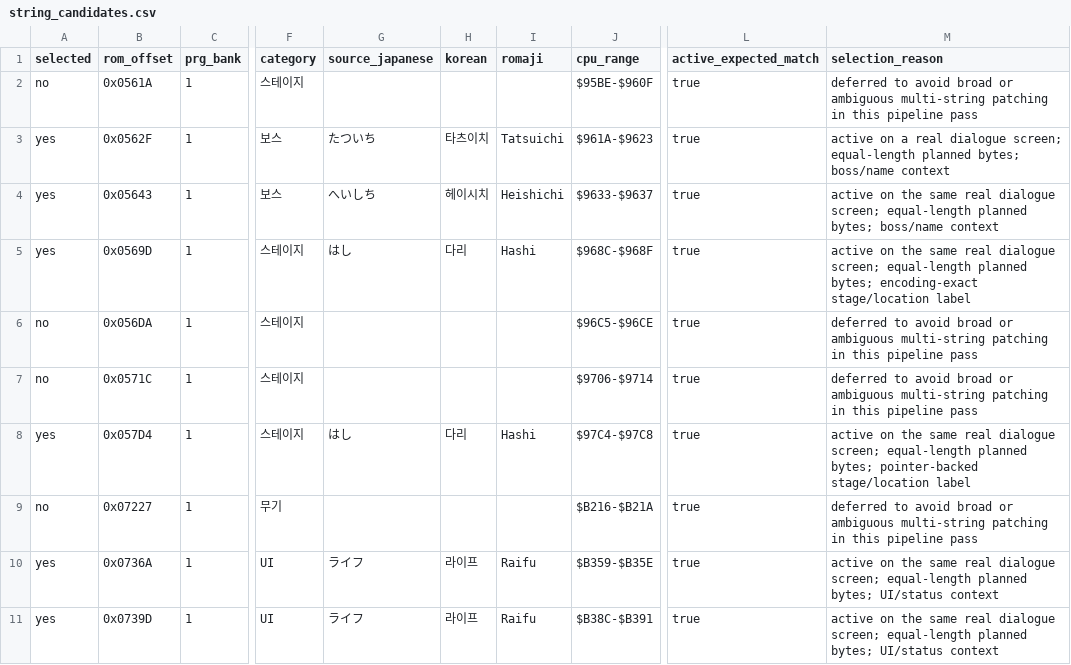
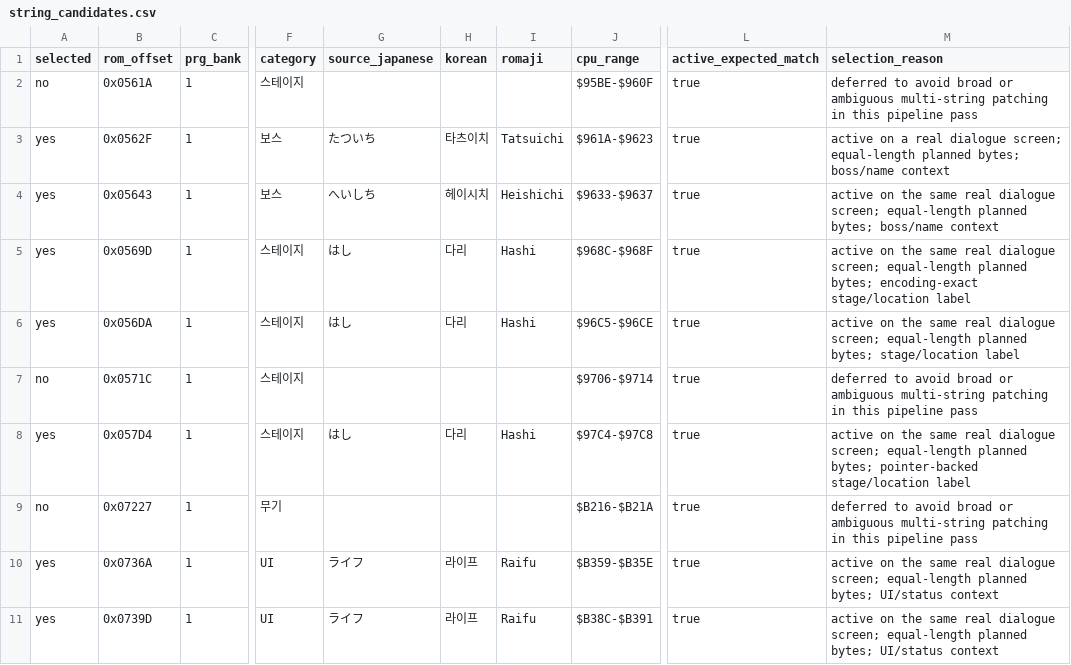
Before and after one commit to kakduki/kunio-period-drama-korean-patch, a CSV file: rom_analysis/candidate_pipeline/string_candidates.csv, drawn as a sheet; only a part is shown, gaps mark what is left out; the diff names each change by its address in the sheet, - before the commit and + after, or states it on an @@ line.

```diff
--- a/rom_analysis/candidate_pipeline/string_candidates.csv
+++ b/rom_analysis/candidate_pipeline/string_candidates.csv
-A6 (selected): no
+A6 (selected): yes
-G6 (source_japanese): (empty)
+G6 (source_japanese): はし
-H6 (korean): (empty)
+H6 (korean): 다리
-I6 (romaji): (empty)
+I6 (romaji): Hashi
-M6 (selection_reason): deferred to avoid broad or ambiguous multi-string patching in this pipeline pass
+M6 (selection_reason): active on the same real dialogue screen; equal-length planned bytes; stage/location label
```
Also changed, not shown: rom_analysis/candidate_pipeline/false_positive_list.csv, 7 other files.
